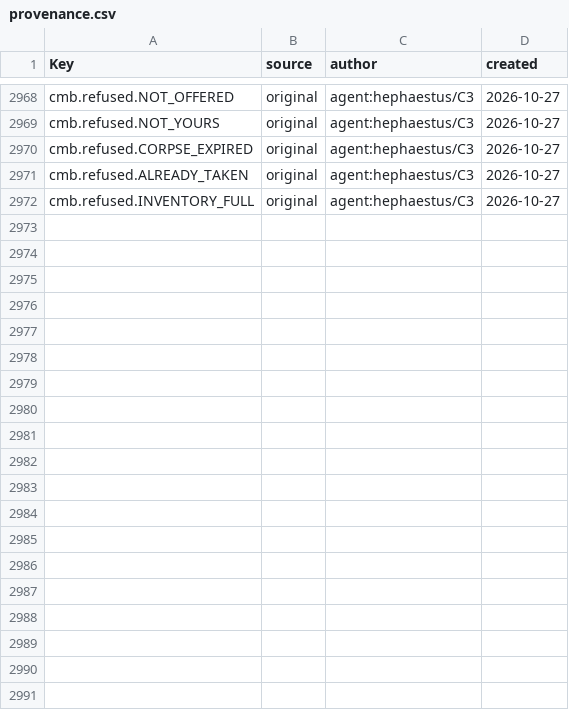
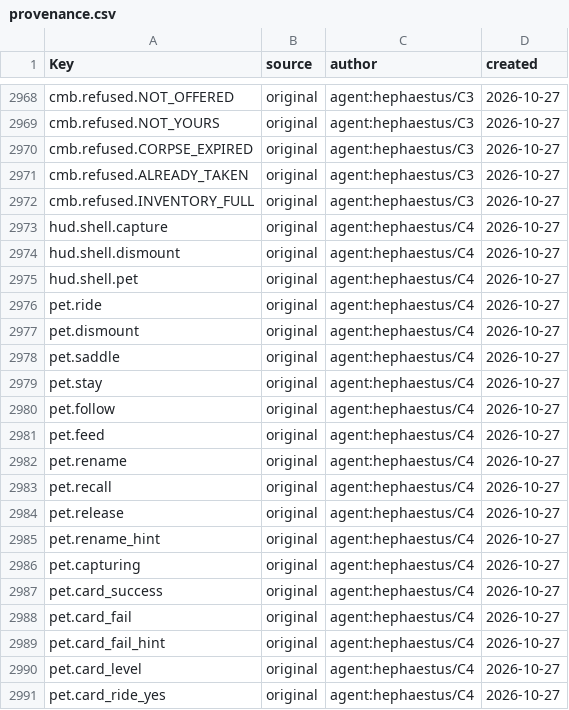
Before and after one commit to Indosaram/roblox_forge, a CSV file: games/robango-island/locale/provenance.csv, drawn as a sheet; only a part is shown, gaps mark what is left out; the diff covers the shown part only.

```diff
--- a/games/robango-island/locale/provenance.csv
+++ b/games/robango-island/locale/provenance.csv
@@ -2972 +2972,20 @@ cmb.refused.ALREADY_TAKEN,original,agent:hephaestus/C3,2026-10-27
 cmb.refused.INVENTORY_FULL,original,agent:hephaestus/C3,2026-10-27
+hud.shell.capture,original,agent:hephaestus/C4,2026-10-27
+hud.shell.dismount,original,agent:hephaestus/C4,2026-10-27
+hud.shell.pet,original,agent:hephaestus/C4,2026-10-27
+pet.ride,original,agent:hephaestus/C4,2026-10-27
+pet.dismount,original,agent:hephaestus/C4,2026-10-27
+pet.saddle,original,agent:hephaestus/C4,2026-10-27
+pet.stay,original,agent:hephaestus/C4,2026-10-27
+pet.follow,original,agent:hephaestus/C4,2026-10-27
+pet.feed,original,agent:hephaestus/C4,2026-10-27
+pet.rename,original,agent:hephaestus/C4,2026-10-27
+pet.recall,original,agent:hephaestus/C4,2026-10-27
+pet.release,original,agent:hephaestus/C4,2026-10-27
+pet.rename_hint,original,agent:hephaestus/C4,2026-10-27
+pet.capturing,original,agent:hephaestus/C4,2026-10-27
+pet.card_success,original,agent:hephaestus/C4,2026-10-27
+pet.card_fail,original,agent:hephaestus/C4,2026-10-27
+pet.card_fail_hint,original,agent:hephaestus/C4,2026-10-27
+pet.card_level,original,agent:hephaestus/C4,2026-10-27
+pet.card_ride_yes,original,agent:hephaestus/C4,2026-10-27
```
Also changed, not shown: 11 added rows elsewhere in this file, games/robango-island/locale/strings.csv, 17 other files.
